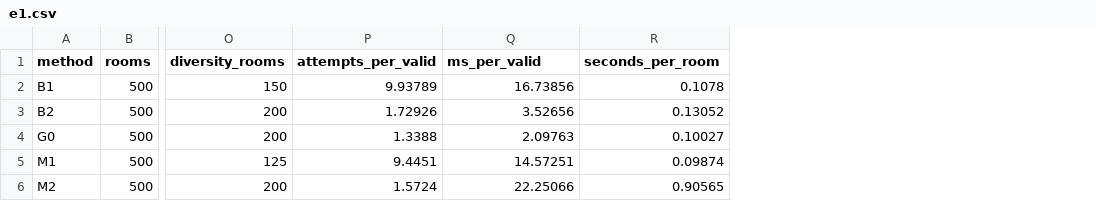
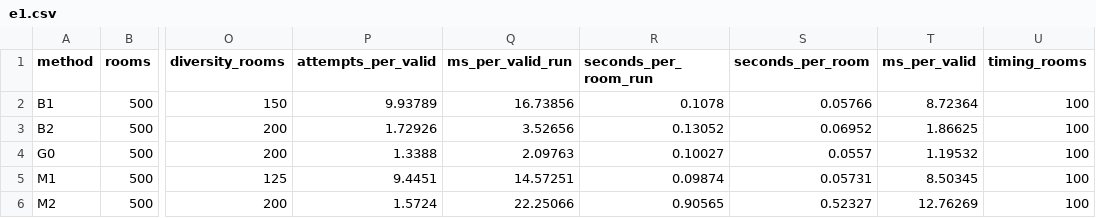
Before and after one commit to YashPandit09/DL_MiniProject, a CSV file: reports/tables/e1.csv, drawn as a sheet; only a part is shown, gaps mark what is left out; the diff names each change by its address in the sheet, - before the commit and + after, or states it on an @@ line.

```diff
--- a/reports/tables/e1.csv
+++ b/reports/tables/e1.csv
+column S (seconds_per_room), rows 2-6: 0.05766 | 0.06952 | 0.0557 | 0.05731 | 0.52327
+column T (ms_per_valid), rows 2-6: 8.72364 | 1.86625 | 1.19532 | 8.50345 | 12.76269
+column U (timing_rooms), rows 2-6: all 100
-Q1: ms_per_valid
+Q1: ms_per_valid_run
-R1: seconds_per_room
+R1: seconds_per_room_run
```
Also changed, not shown: reports/tables/e10.csv, reports/tables/e1_final.csv, 11 other files.
